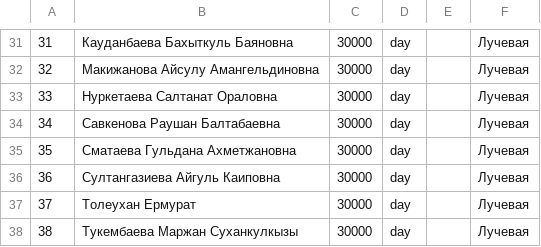
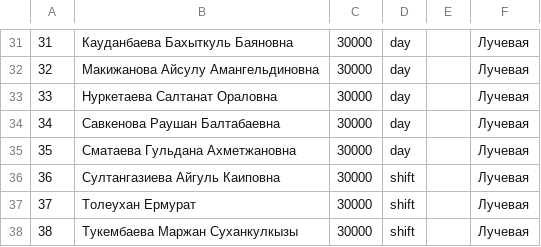
Before and after one commit to NNMC-Mexel/nnmcBigFinal, a TSV file: pmNNmc/server-kpi/scripts/radiology.tsv, drawn as a sheet; only a part is shown, gaps mark what is left out; the diff covers the shown part only.

Commit message:
Replace radiology KPI employee import

```diff
--- a/pmNNmc/server-kpi/scripts/radiology.tsv
+++ b/pmNNmc/server-kpi/scripts/radiology.tsv
@@ -35,4 +35,4 @@
 35	Сматаева Гульдана Ахметжановна	30000	day		Лучевая
-36	Султангазиева Айгуль Каиповна	30000	day		Лучевая
-37	Толеухан Ермурат	30000	day		Лучевая
-38	Тукембаева Маржан Суханкулкызы	30000	day		Лучевая
+36	Султангазиева Айгуль Каиповна	30000	shift		Лучевая
+37	Толеухан Ермурат	30000	shift		Лучевая
+38	Тукембаева Маржан Суханкулкызы	30000	shift		Лучевая
```
Also changed, not shown: 16 edited cells elsewhere in this file, 2 other files.
